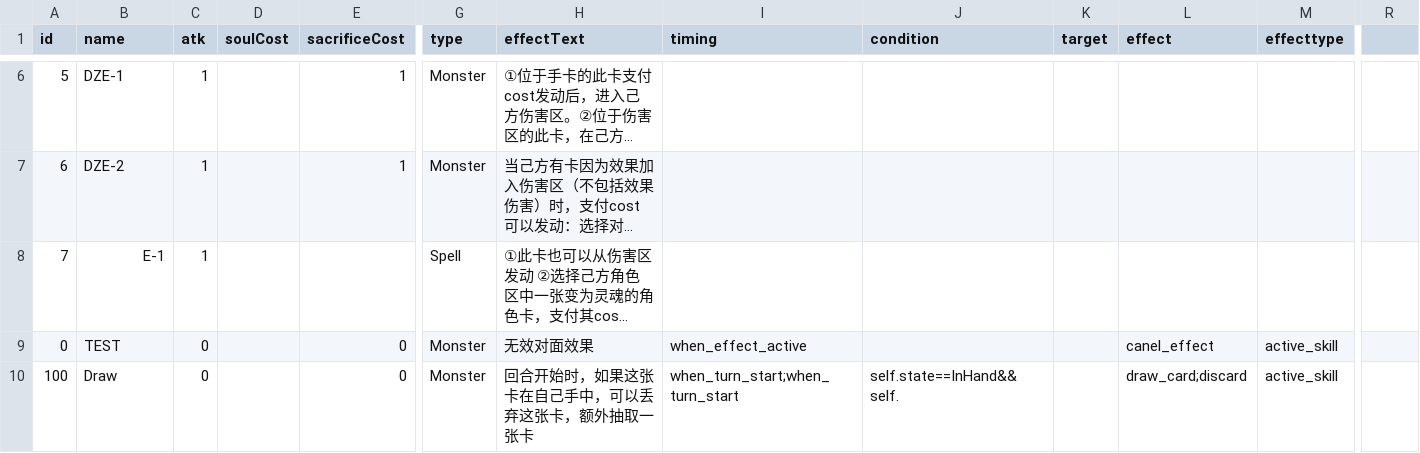
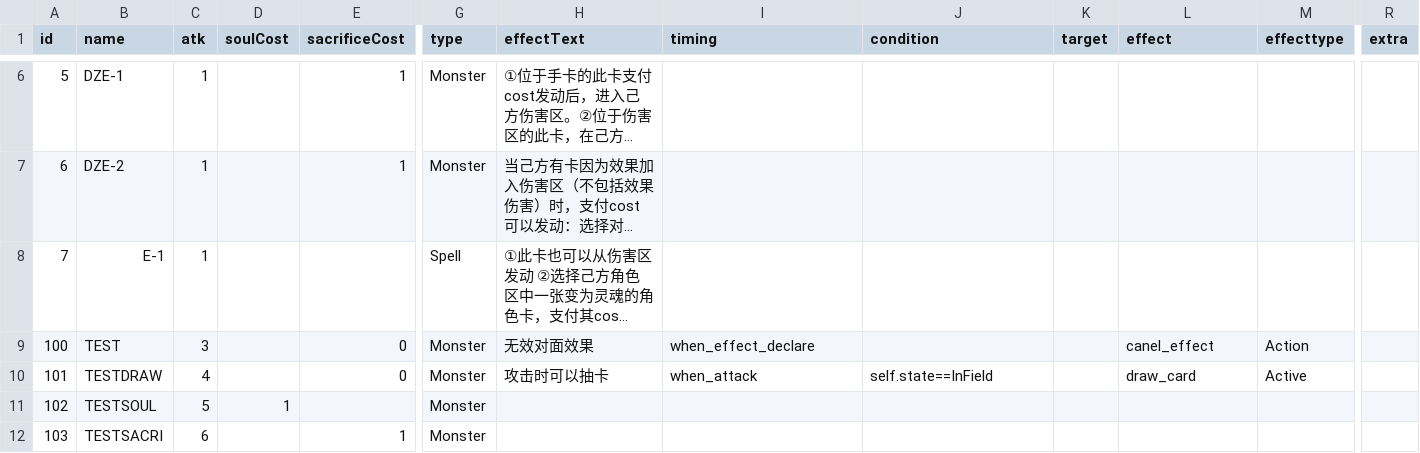
Before and after one commit to danmu1hao/CardGameUnity6000, a CSV file: Assets/Dataset/卡.csv, drawn as a sheet; only a part is shown, gaps mark what is left out; long unchanged cells end in …; removed rows and columns are numbered as before the commit, all else as after; rows hold the shown columns only; the diff names each change by its address in the sheet, - before the commit and + after, or states it on an @@ line.

```diff
--- a/Assets/Dataset/卡.csv
+++ b/Assets/Dataset/卡.csv
-R1: (empty)
+R1: extra
-row 9: 0 | TEST | 0 |  | 0 | Monster | 无效对面效果 | when_effect_active |  |  | canel_effect | active_skill
-B9 (name): Draw
+B9 (name): TEST
-C9 (atk): 0
+C9 (atk): 3
-H9 (effectText): 回合开始时，如果这张卡在自己手中，可以丢弃这张卡，额外抽取一张卡
+H9 (effectText): 无效对面效果
-I9 (timing): when_turn_start;when_turn_start
+I9 (timing): when_effect_declare
-J9 (condition): self.state==InHand&&self.
+J9 (condition): (empty)
-L9 (effect): draw_card;discard
+L9 (effect): canel_effect
-M9 (effecttype): active_skill
+M9 (effecttype): Action
+row 10: 101 | TESTDRAW | 4 |  | 0 | Monster | 攻击时可以抽卡 | when_attack | self.state==InField |  | draw_card | Active
+row 11: 102 | TESTSOUL | 5 | 1 |  | Monster
+row 12: 103 | TESTSACRI | 6 |  | 1 | Monster
```
Also changed, not shown: 36 other files.
